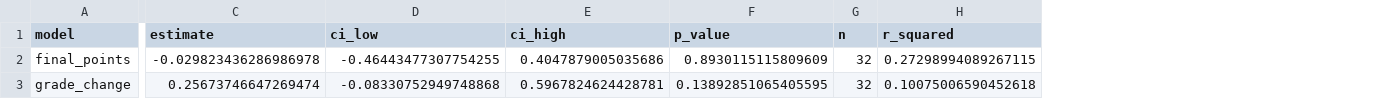
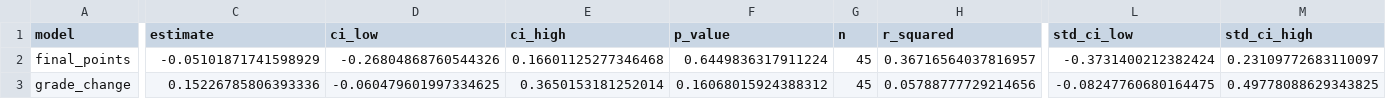
Before and after one commit to NoeFlandre/genai-literacy-trial, a CSV file: paper_outputs/quantitative/table_perceived_usefulness_models.csv, drawn as a sheet; only a part is shown, gaps mark what is left out; the diff covers the shown part only; the diff names each change by its address in the sheet, - before the commit and + after, or states it on an @@ line.

```diff
--- a/paper_outputs/quantitative/table_perceived_usefulness_models.csv
+++ b/paper_outputs/quantitative/table_perceived_usefulness_models.csv
+column L (std_ci_low), rows 2-3: -0.3731400212382424 | -0.08247760680164475
+column M (std_ci_high), rows 2-3: 0.23109772683110097 | 0.49778088629343825
-C2 (estimate): -0.029823436286986978
+C2 (estimate): -0.05101871741598929
-D2 (ci_low): -0.46443477307754255
+D2 (ci_low): -0.26804868760544326
-E2 (ci_high): 0.4047879005035686
+E2 (ci_high): 0.16601125277346468
-F2 (p_value): 0.8930115115809609
+F2 (p_value): 0.6449836317911224
-G2:G3 (n): 32
+G2:G3 (n): 45
-H2 (r_squared): 0.27298994089267115
+H2 (r_squared): 0.36716564037816957
-C3 (estimate): 0.25673746647269474
+C3 (estimate): 0.15226785806393336
-D3 (ci_low): -0.08330752949748868
+D3 (ci_low): -0.060479601997334625
-E3 (ci_high): 0.5967824624428781
+E3 (ci_high): 0.3650153181252014
-F3 (p_value): 0.13892851065405595
+F3 (p_value): 0.16068015924388312
-H3 (r_squared): 0.10075006590452618
+H3 (r_squared): 0.05788777729214656
```
Also changed, not shown: 4 edited cells elsewhere in this file, paper_outputs/quantitative/table_baseline_balance.csv, paper_outputs/quantitative/table_calibration_models.csv, 28 other files.
